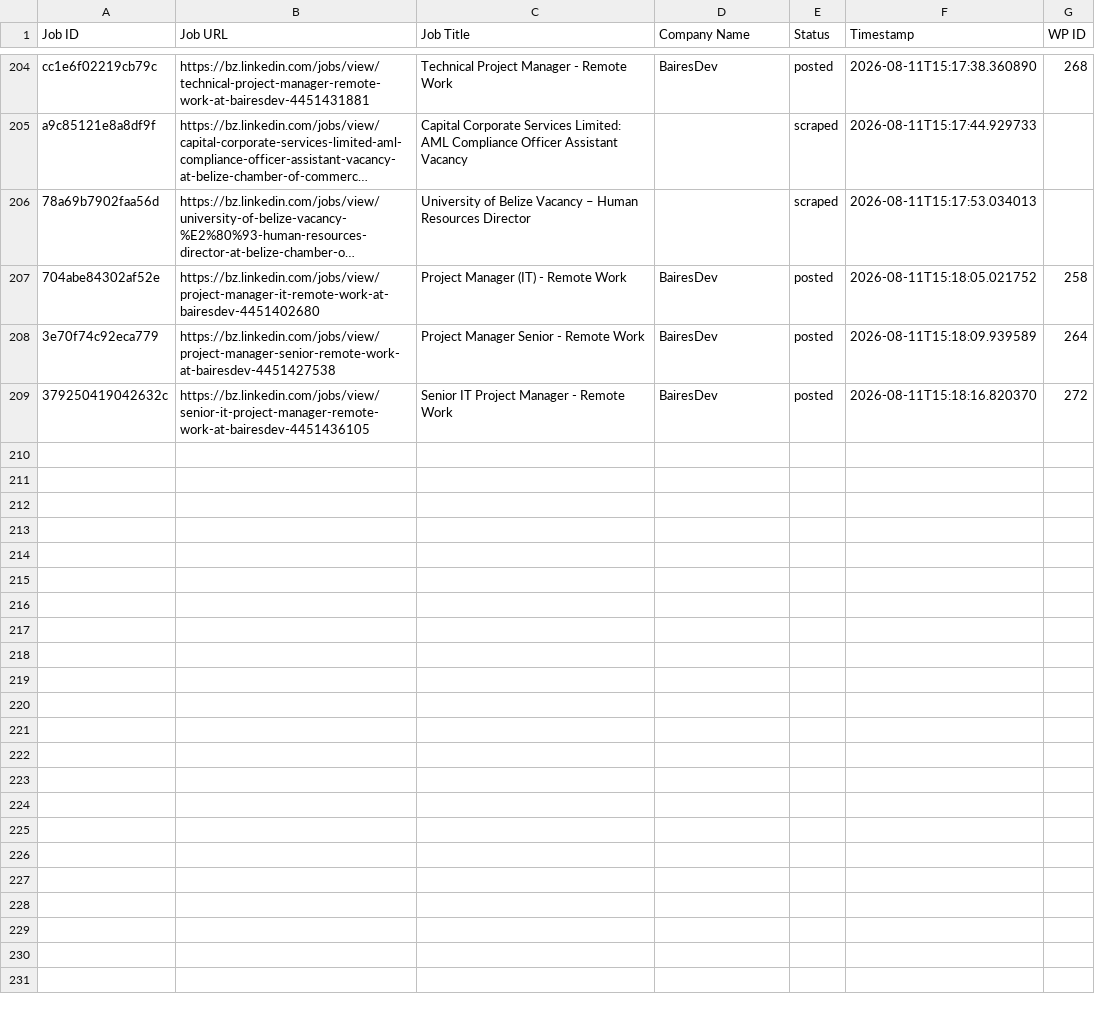
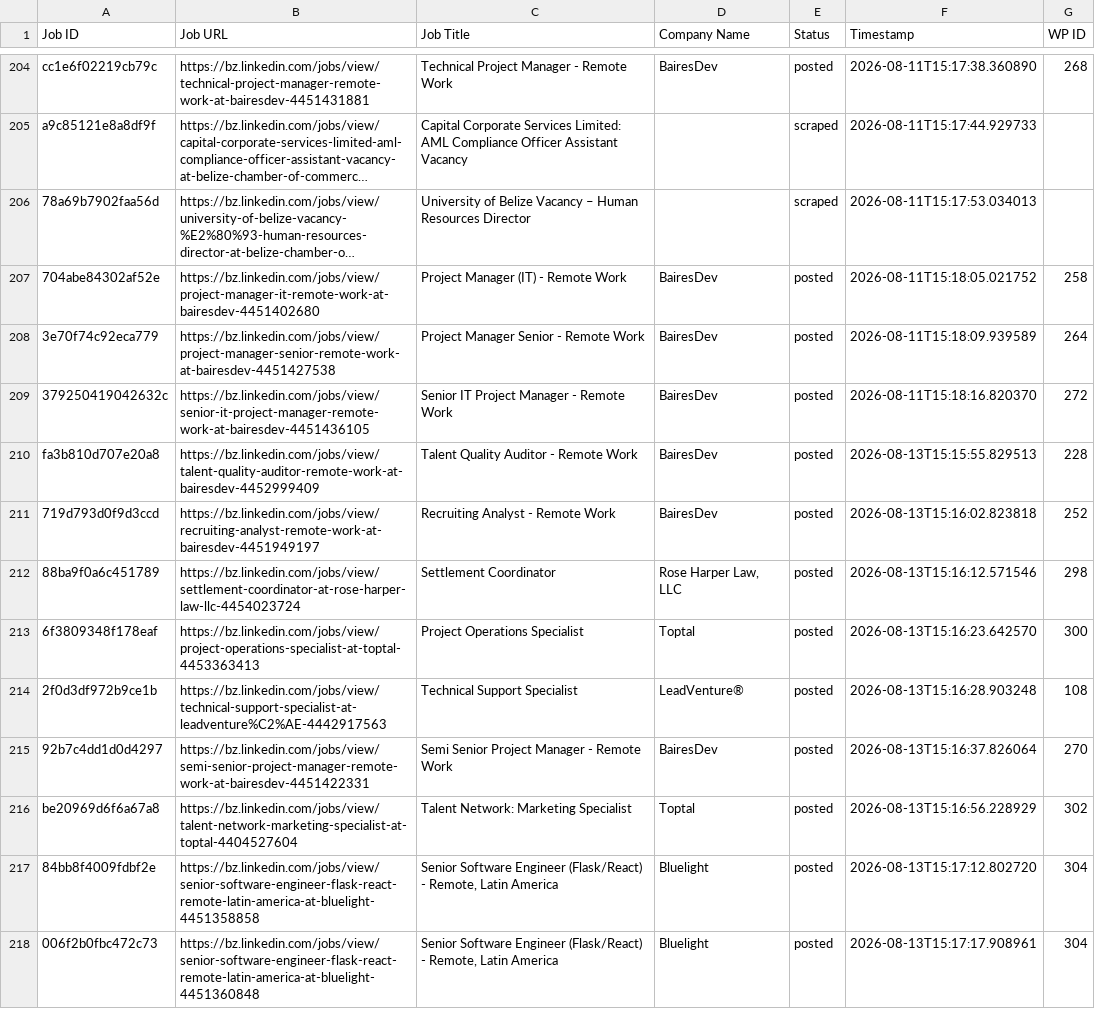
Before and after one commit to vindoky/bz, a CSV file: processed_jobs.csv, drawn as a sheet; only a part is shown, gaps mark what is left out; long unchanged cells end in …; the diff names each change by its address in the sheet, - before the commit and + after, or states it on an @@ line.

```diff
--- a/processed_jobs.csv
+++ b/processed_jobs.csv
+row 210: fa3b810d707e20a8 | https://bz.linkedin.com/jobs/view/talent-quality-auditor-remote-work-at-bairesdev-4452999409 | Talent Quality Auditor - Remote Work | BairesDev | posted | 2026-08-13T15:15:55.829513 | 228
+row 211: 719d793d0f9d3ccd | https://bz.linkedin.com/jobs/view/recruiting-analyst-remote-work-at-bairesdev-4451949197 | Recruiting Analyst - Remote Work | BairesDev | posted | 2026-08-13T15:16:02.823818 | 252
+row 212: 88ba9f0a6c451789 | https://bz.linkedin.com/jobs/view/settlement-coordinator-at-rose-harper-law-llc-4454023724 | Settlement Coordinator | Rose Harper Law, LLC | posted | 2026-08-13T15:16:12.571546 | 298
+row 213: 6f3809348f178eaf | https://bz.linkedin.com/jobs/view/project-operations-specialist-at-toptal-4453363413 | Project Operations Specialist | Toptal | posted | 2026-08-13T15:16:23.642570 | 300
+row 214: 2f0d3df972b9ce1b | https://bz.linkedin.com/jobs/view/technical-support-specialist-at-leadventure%C2%AE-4442917563 | Technical Support Specialist | LeadVenture® | posted | 2026-08-13T15:16:28.903248 | 108
+row 215: 92b7c4dd1d0d4297 | https://bz.linkedin.com/jobs/view/semi-senior-project-manager-remote-work-at-bairesdev-4451422331 | Semi Senior Project Manager - Remote Work | BairesDev | posted | 2026-08-13T15:16:37.826064 | 270
+row 216: be20969d6f6a67a8 | https://bz.linkedin.com/jobs/view/talent-network-marketing-specialist-at-toptal-4404527604 | Talent Network: Marketing Specialist | Toptal | posted | 2026-08-13T15:16:56.228929 | 302
+row 217: 84bb8f4009fdbf2e | https://bz.linkedin.com/jobs/view/senior-software-engineer-flask-react-remote-latin-america-at-bluelight-4451358858 | Senior Software Engineer (Flask/React) - Remote, Latin America | Bluelight | posted | 2026-08-13T15:17:12.802720 | 304
+row 218: 006f2b0fbc472c73 | https://bz.linkedin.com/jobs/view/senior-software-engineer-flask-react-remote-latin-america-at-bluelight-4451360848 | Senior Software Engineer (Flask/React) - Remote, Latin America | Bluelight | posted | 2026-08-13T15:17:17.908961 | 304
```
